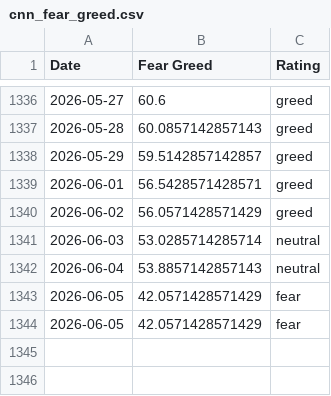
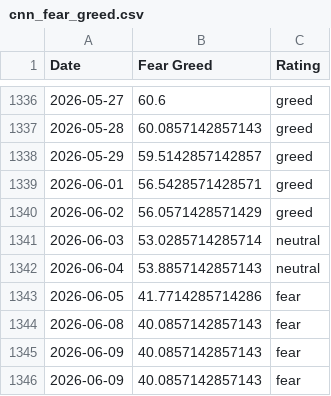
Before and after one commit to darrencjh8/fear-greed-data, a CSV file: datasets/cnn_fear_greed.csv, drawn as a sheet; only a part is shown, gaps mark what is left out.

```diff
--- a/datasets/cnn_fear_greed.csv
+++ b/datasets/cnn_fear_greed.csv
@@ -1342,3 +1342,5 @@ Date,Fear Greed,Rating
 2026-06-04,53.8857142857143,neutral
-2026-06-05,42.0571428571429,fear
-2026-06-05,42.0571428571429,fear
+2026-06-05,41.7714285714286,fear
+2026-06-08,40.0857142857143,fear
+2026-06-09,40.0857142857143,fear
+2026-06-09,40.0857142857143,fear
```
Also changed, not shown: fear-greed.csv, 1 other file.
